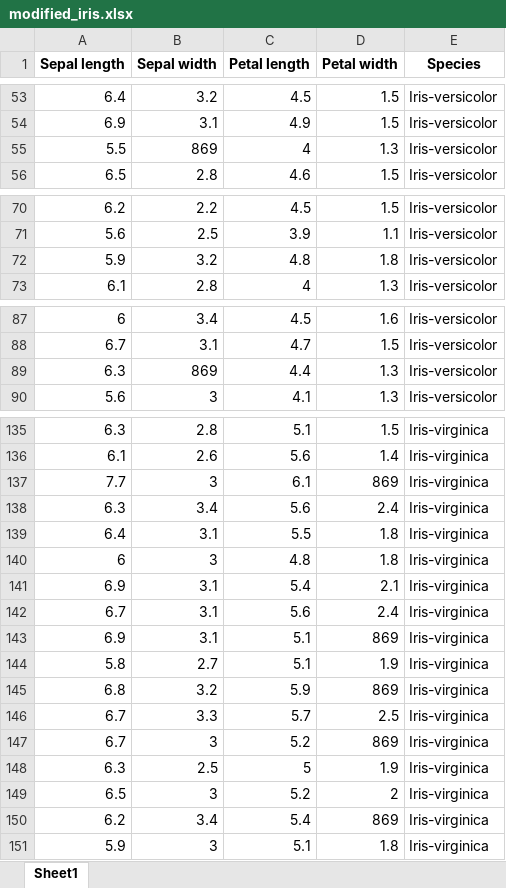
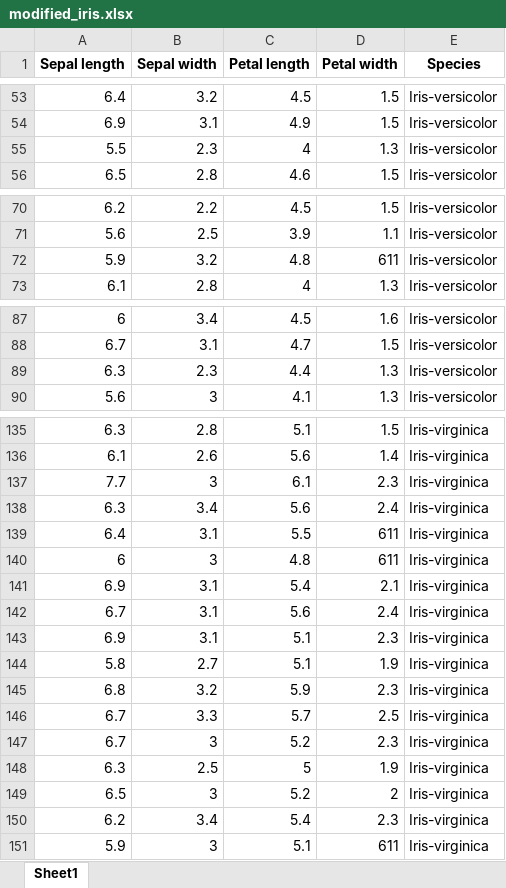
Before and after one commit to EdwinRuiiz/PythonProject, an Excel workbook: modified_iris.xlsx, sheet Sheet1, drawn as a sheet; only a part is shown, gaps mark what is left out; values as stored, in another font and other column widths than the file's, no borders; the diff covers the shown part only; the diff names each change by its address in the sheet, - before the commit and + after, or states it on an @@ line.

```diff
--- a/modified_iris.xlsx (sheet Sheet1)
+++ b/modified_iris.xlsx (sheet Sheet1)
-B55 (Sepal width): 869
+B55 (Sepal width): 2.3
-D72 (Petal width): 1.8
+D72 (Petal width): 611
-B89 (Sepal width): 869
+B89 (Sepal width): 2.3
-D137 (Petal width): 869
+D137 (Petal width): 2.3
-D139:D140 (Petal width): 1.8
+D139:D140 (Petal width): 611
-D143 (Petal width): 869
+D143 (Petal width): 2.3
-D145 (Petal width): 869
+D145 (Petal width): 2.3
-D147 (Petal width): 869
+D147 (Petal width): 2.3
-D150 (Petal width): 869
+D150 (Petal width): 2.3
-D151 (Petal width): 1.8
+D151 (Petal width): 611
```
Also changed, not shown: 13 edited cells elsewhere in this sheet, 2 other files.
